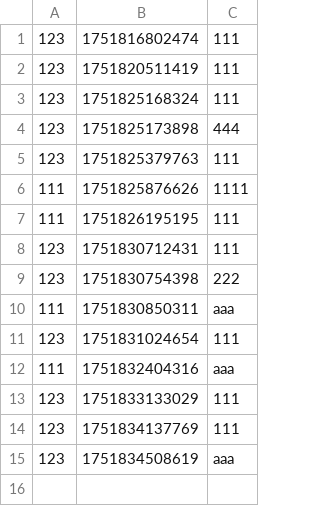
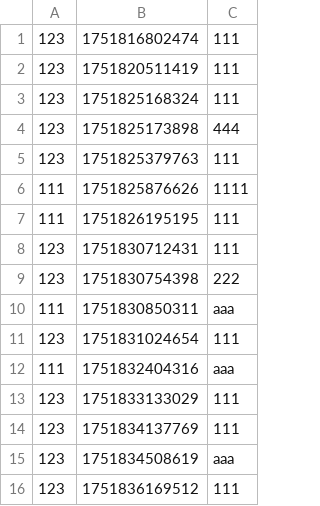
Before and after one commit to leovewc/DS.Chat, a CSV file: chat_history.csv, drawn as a sheet.

```diff
--- a/chat_history.csv
+++ b/chat_history.csv
@@ -15 +15,2 @@
 "123",1751834508619,"aaa"
+"123",1751836169512,"111"
```
Also changed, not shown: 7 other files.
